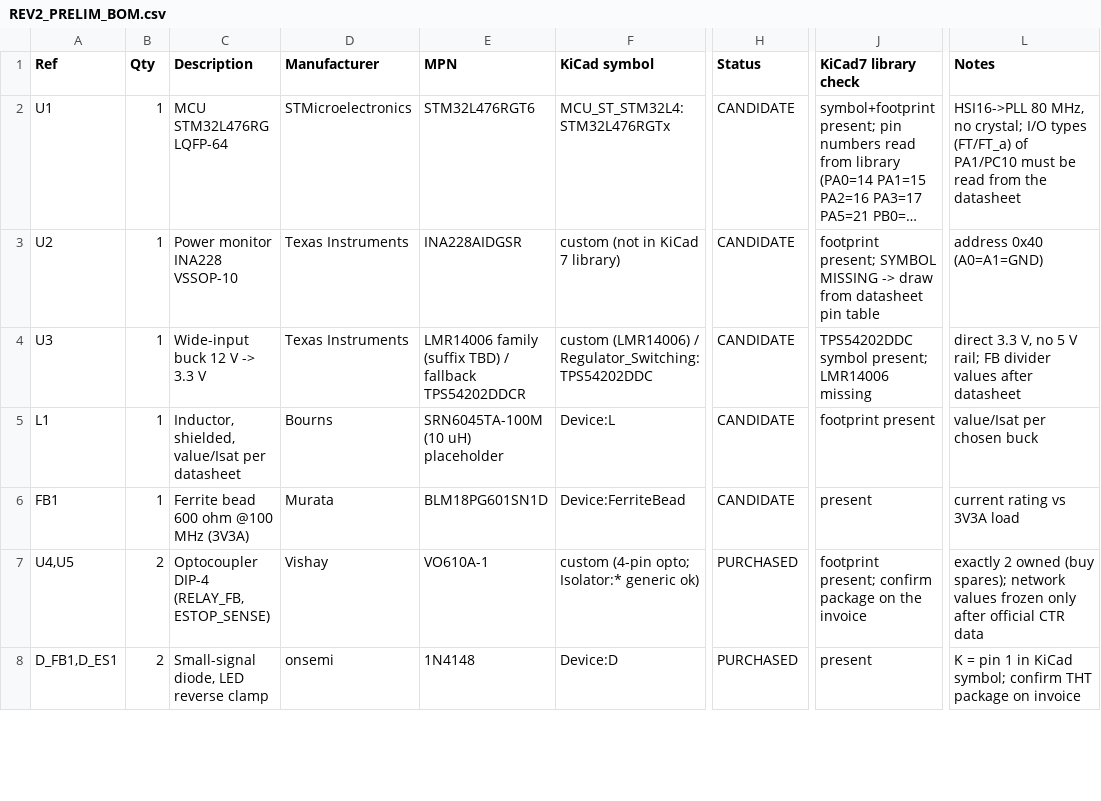
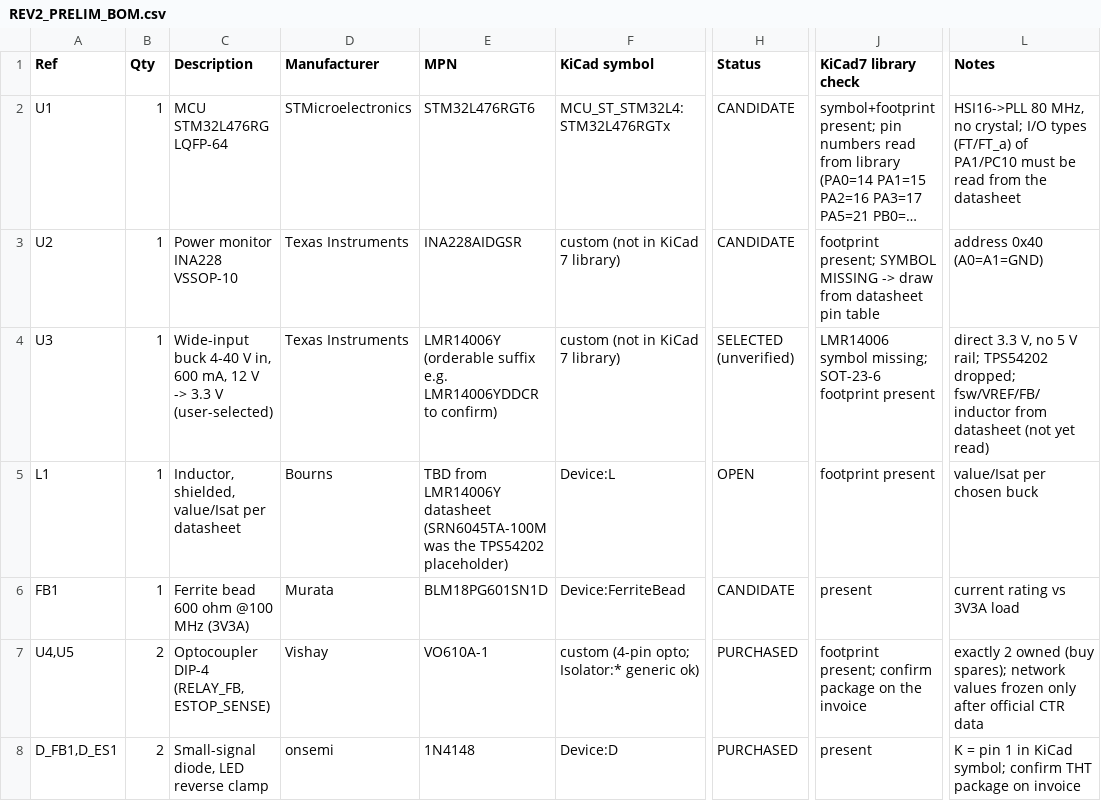
Before and after one commit to hle12345/OSBAMS, a CSV file: Hardware/Rev2_Controller/REV2_PRELIM_BOM.csv, drawn as a sheet; only a part is shown, gaps mark what is left out; long unchanged cells end in …; the diff covers the shown part only; the diff names each change by its address in the sheet, - before the commit and + after, or states it on an @@ line.

```diff
--- a/Hardware/Rev2_Controller/REV2_PRELIM_BOM.csv
+++ b/Hardware/Rev2_Controller/REV2_PRELIM_BOM.csv
-C4 (Description): Wide-input buck 12 V -> 3.3 V
+C4 (Description): Wide-input buck 4-40 V in, 600 mA, 12 V -> 3.3 V (user-selected)
-E4 (MPN): LMR14006 family (suffix TBD) / fallback TPS54202DDCR
+E4 (MPN): LMR14006Y (orderable suffix e.g. LMR14006YDDCR to confirm)
-F4 (KiCad symbol): custom (LMR14006) / Regulator_Switching:TPS54202DDC
+F4 (KiCad symbol): custom (not in KiCad 7 library)
-H4 (Status): CANDIDATE
+H4 (Status): SELECTED (unverified)
-J4 (KiCad7 library check): TPS54202DDC symbol present; LMR14006 missing
+J4 (KiCad7 library check): LMR14006 symbol missing; SOT-23-6 footprint present
-L4 (Notes): …V rail; FB divider values after datasheet
+L4 (Notes): …V rail; TPS54202 dropped; fsw/VREF/FB/inductor from datasheet (not yet read)
-E5 (MPN): SRN6045TA-100M (10 uH) placeholder
+E5 (MPN): TBD from LMR14006Y datasheet (SRN6045TA-100M was the TPS54202 placeholder)
-H5 (Status): CANDIDATE
+H5 (Status): OPEN
```
Also changed, not shown: 13 edited cells elsewhere in this file, 8 other files.
